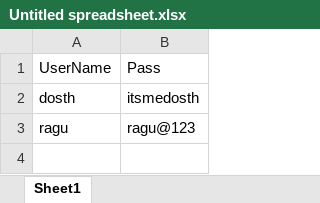
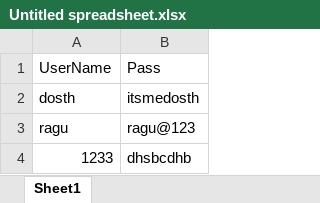
Before and after one commit to LogeshR7/Testng, an Excel workbook: Excel/Untitled spreadsheet.xlsx, sheet Sheet1, drawn as a sheet; values as stored, in another font and other column widths than the file's, no borders; charts and pictures not drawn; the diff names each change by its address in the sheet, - before the commit and + after, or states it on an @@ line.

Commit message:
data provider using excel

```diff
--- a/Excel/Untitled spreadsheet.xlsx (sheet Sheet1)
+++ b/Excel/Untitled spreadsheet.xlsx (sheet Sheet1)
+row 4: 1233 | dhsbcdhb
```
Also changed, not shown: charts or pictures, 21 other files.
